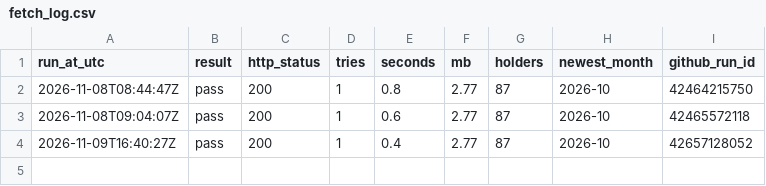
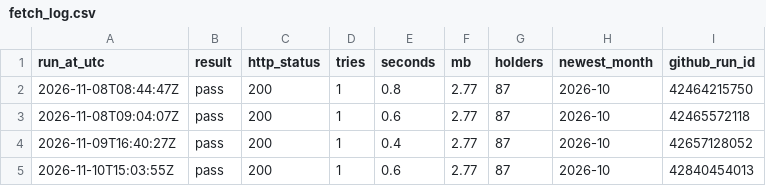
Before and after one commit to Vasuki8/gold-tracker, a CSV file: data/fetch_log.csv, drawn as a sheet; the diff names each change by its address in the sheet, - before the commit and + after, or states it on an @@ line.

```diff
--- a/data/fetch_log.csv
+++ b/data/fetch_log.csv
+row 5: 2026-11-10T15:03:55Z | pass | 200 | 1 | 0.6 | 2.77 | 87 | 2026-10 | 42840454013
```
Also changed, not shown: data/fetch_log_reserves.csv, 3 other files.
